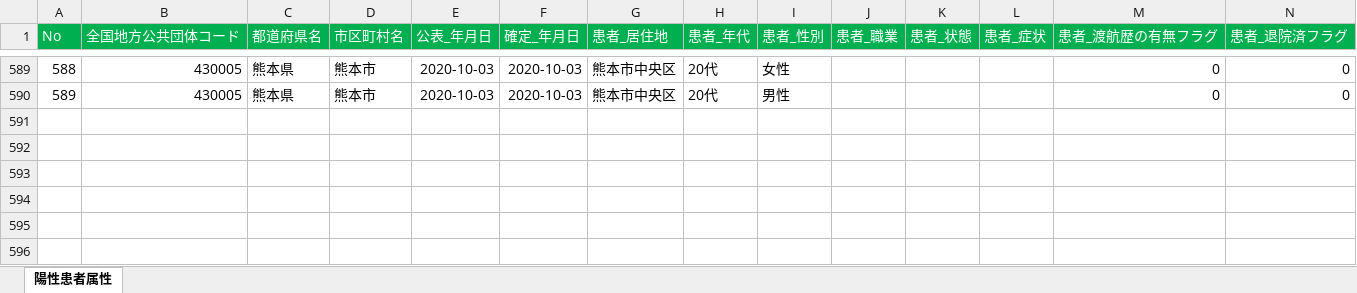
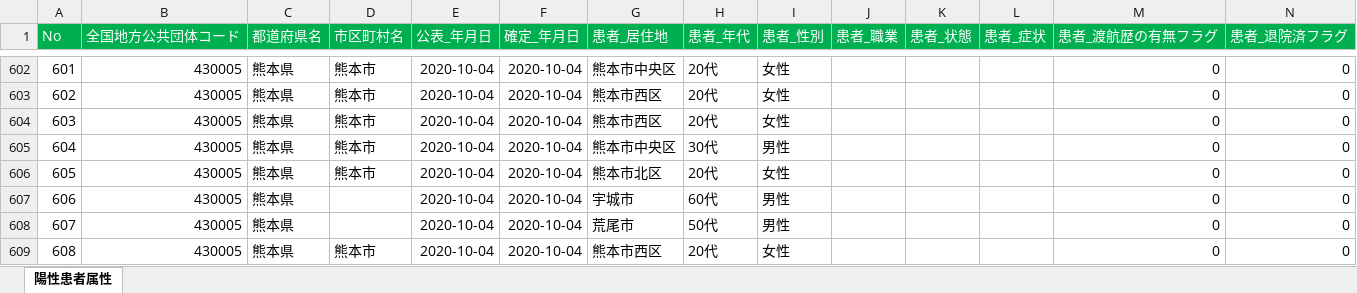
Before and after one commit to makoragi/kumamoto-covid19, an Excel workbook: kanja.xlsx, sheet 陽性患者属性, drawn as a sheet; only a part is shown, gaps mark what is left out; values as stored, in another font and other column widths than the file's, no borders; addresses are those after the commit; rows hold the shown columns only; the diff covers the shown part only; the diff names each change by its address in the sheet, - before the commit and + after, or states it on an @@ line.

```diff
--- a/kanja.xlsx (sheet 陽性患者属性)
+++ b/kanja.xlsx (sheet 陽性患者属性)
@@ column A (No) renumbered between rows 594 and 605 @@
-E602 (公表_年月日): 2020-10-03
+E602 (公表_年月日): 2020-10-04
-F602 (確定_年月日): 2020-10-03
+F602 (確定_年月日): 2020-10-04
+row 603: 602 | 430005 | 熊本県 | 熊本市 | 2020-10-04 | 2020-10-04 | 熊本市西区 | 20代 | 女性 |  |  |  | 0 | 0
+row 604: 603 | 430005 | 熊本県 | 熊本市 | 2020-10-04 | 2020-10-04 | 熊本市西区 | 20代 | 女性 |  |  |  | 0 | 0
-E605 (公表_年月日): 2020-10-03
+E605 (公表_年月日): 2020-10-04
-F605 (確定_年月日): 2020-10-03
+F605 (確定_年月日): 2020-10-04
-H605 (患者_年代): 20代
+H605 (患者_年代): 30代
+row 606: 605 | 430005 | 熊本県 | 熊本市 | 2020-10-04 | 2020-10-04 | 熊本市北区 | 20代 | 女性 |  |  |  | 0 | 0
+row 607: 606 | 430005 | 熊本県 |  | 2020-10-04 | 2020-10-04 | 宇城市 | 60代 | 男性 |  |  |  | 0 | 0
+row 608: 607 | 430005 | 熊本県 |  | 2020-10-04 | 2020-10-04 | 荒尾市 | 50代 | 男性 |  |  |  | 0 | 0
+row 609: 608 | 430005 | 熊本県 | 熊本市 | 2020-10-04 | 2020-10-04 | 熊本市西区 | 20代 | 女性 |  |  |  | 0 | 0
```
Also changed, not shown: 13 added rows and 13 edited cells elsewhere in this sheet, kensa.xlsx, 1 other file.
